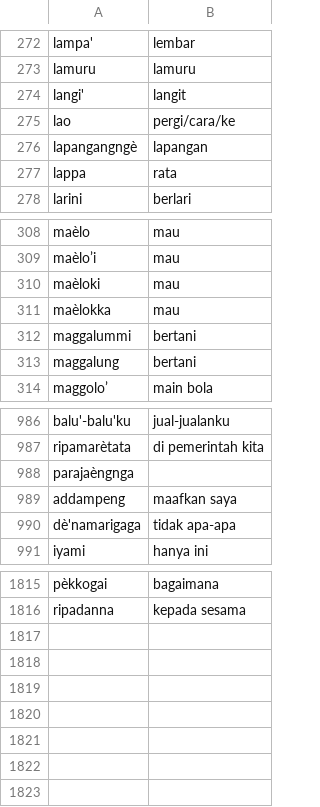
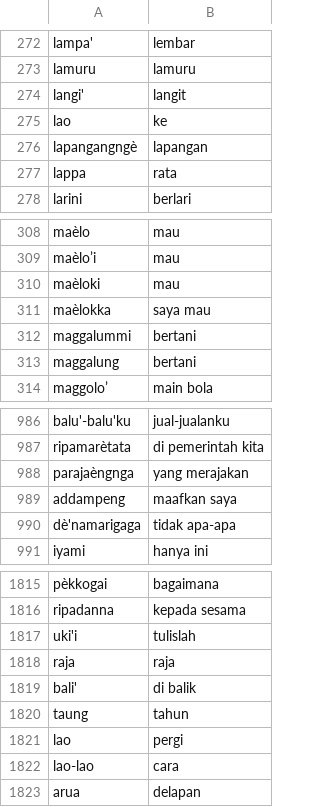
Before and after one commit to KamtinaMusyfirah/Aplikasi-E-Learning-Aksara-Lontara, a CSV file: app/src/main/assets/csv/corpus2.csv, drawn as a sheet; only a part is shown, gaps mark what is left out.

```diff
--- a/app/src/main/assets/csv/corpus2.csv
+++ b/app/src/main/assets/csv/corpus2.csv
@@ -274,3 +274,3 @@ lamuru,lamuru
 langi',langit
-lao,pergi/cara/ke
+lao,ke
 lapangangngè,lapangan
@@ -310,3 +310,3 @@ maèlo’i,mau
 maèloki,mau
-maèlokka,mau
+maèlokka,saya mau
 maggalummi,bertani
@@ -987,3 +987,3 @@ balu'-balu'ku,jual-jualanku
 ripamarètata,di pemerintah kita
-parajaèngnga,
+parajaèngnga,yang merajakan
 addampeng,maafkan saya
@@ -1816 +1816,8 @@ pèkkogai,bagaimana
 ripadanna,kepada sesama
+uki'i,tulislah
+raja,raja
+bali',di balik
+taung,tahun
+lao,pergi
+lao-lao,cara
+arua,delapan
```
Also changed, not shown: app/src/main/assets/csv/corpus.csv, 1 other file.
